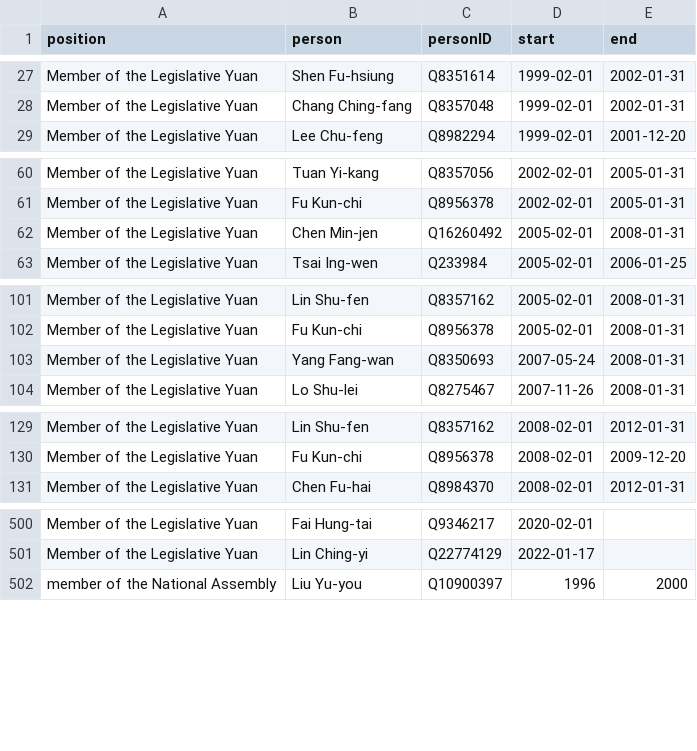
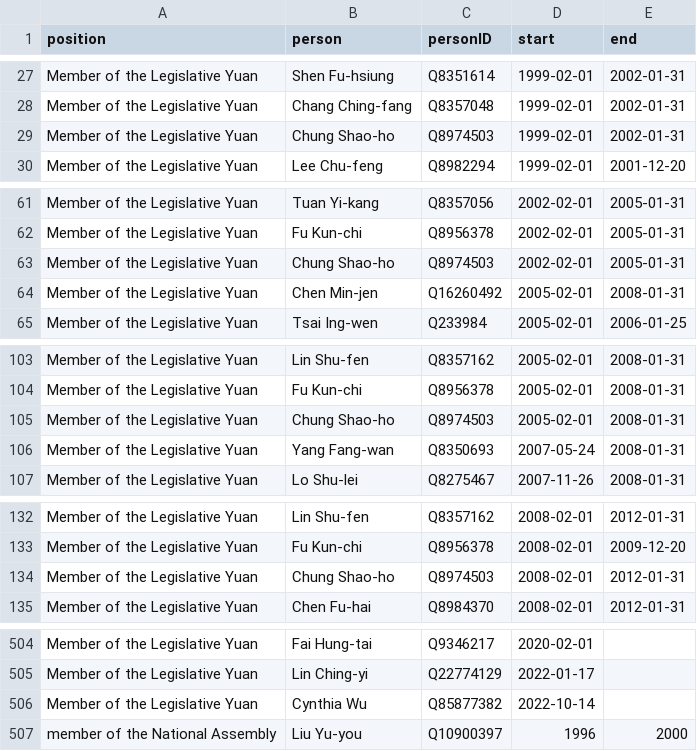
Before and after one commit to every-politician-scrapers/taiwan, a CSV file: html/legislators.csv, drawn as a sheet; only a part is shown, gaps mark what is left out; the diff covers the shown part only; the diff names each change by its address in the sheet, - before the commit and + after, or states it on an @@ line.

```diff
--- a/html/legislators.csv
+++ b/html/legislators.csv
+row 29: Member of the Legislative Yuan | Chung Shao-ho | Q8974503 | 1999-02-01 | 2002-01-31
+row 63: Member of the Legislative Yuan | Chung Shao-ho | Q8974503 | 2002-02-01 | 2005-01-31
+row 105: Member of the Legislative Yuan | Chung Shao-ho | Q8974503 | 2005-02-01 | 2008-01-31
+row 134: Member of the Legislative Yuan | Chung Shao-ho | Q8974503 | 2008-02-01 | 2012-01-31
+row 506: Member of the Legislative Yuan | Cynthia Wu | Q85877382 | 2022-10-14
```
Also changed, not shown: 1 edited cell elsewhere in this file, html/bio.csv, html/family.csv, 2 other files.
